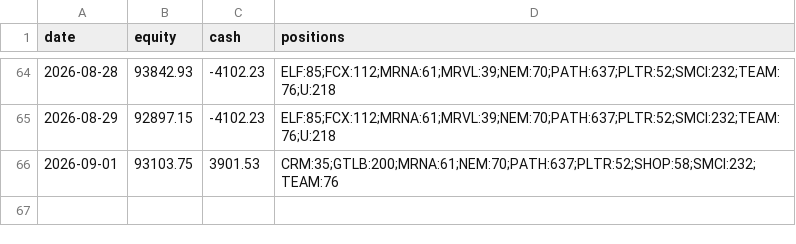
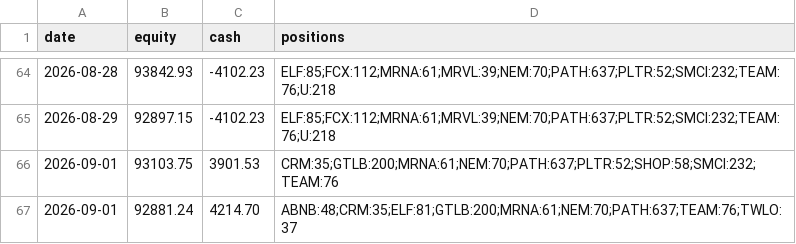
Before and after one commit to imurayuto4-tech/invest-bot, a CSV file: history.csv, drawn as a sheet; only a part is shown, gaps mark what is left out; the diff names each change by its address in the sheet, - before the commit and + after, or states it on an @@ line.

Commit message:
log 2026-09-01

```diff
--- a/history.csv
+++ b/history.csv
+row 67: 2026-09-01 | 92881.24 | 4214.70 | ABNB:48;CRM:35;ELF:81;GTLB:200;MRNA:61;NEM:70;PATH:637;TEAM:76;TWLO:37
```
